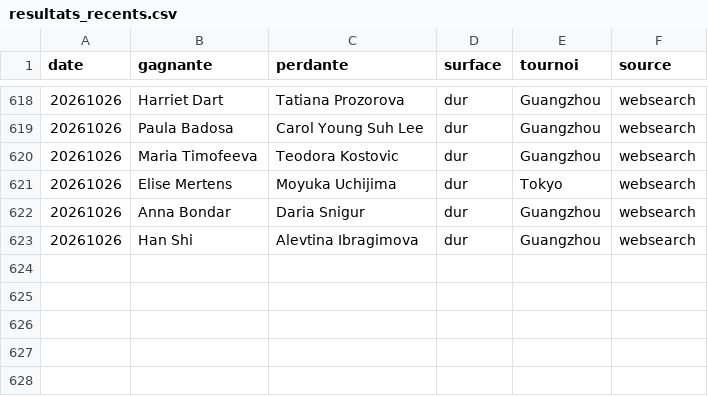
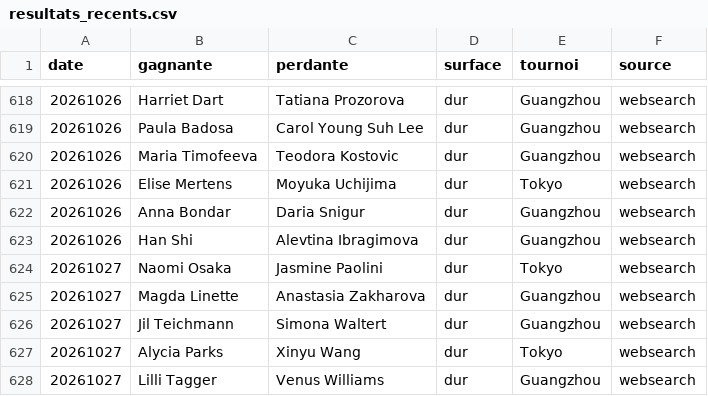
Before and after one commit to lilian93000/Pok-mon-, a CSV file: paris-sportifs/donnees/resultats_recents.csv, drawn as a sheet; only a part is shown, gaps mark what is left out.

```diff
--- a/paris-sportifs/donnees/resultats_recents.csv
+++ b/paris-sportifs/donnees/resultats_recents.csv
@@ -623 +623,6 @@ date,gagnante,perdante,surface,tournoi,source
 20261026,Han Shi,Alevtina Ibragimova,dur,Guangzhou,websearch
+20261027,Naomi Osaka,Jasmine Paolini,dur,Tokyo,websearch
+20261027,Magda Linette,Anastasia Zakharova,dur,Guangzhou,websearch
+20261027,Jil Teichmann,Simona Waltert,dur,Guangzhou,websearch
+20261027,Alycia Parks,Xinyu Wang,dur,Tokyo,websearch
+20261027,Lilli Tagger,Venus Williams,dur,Guangzhou,websearch
```
Also changed, not shown: paris-sportifs/suivi_picks.csv, 1 other file.
